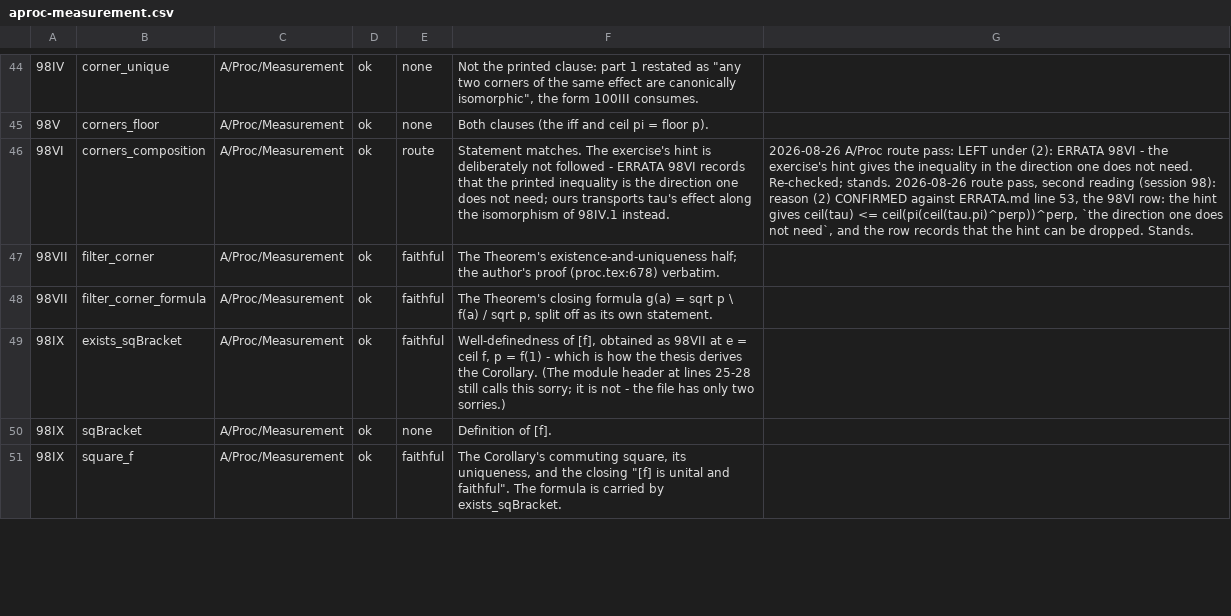
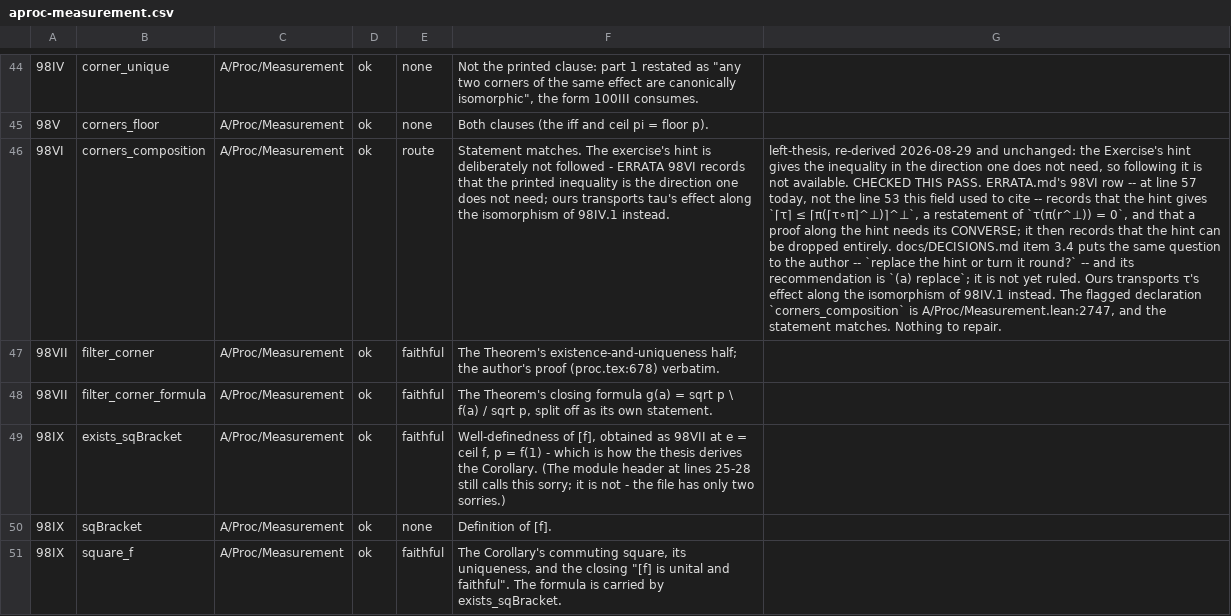
Before and after one commit to westerbaan/theses, a CSV file: lean/docs/audit/aproc-measurement.csv, drawn as a sheet; only a part is shown, gaps mark what is left out; the diff covers the shown part only; the diff names each change by its address in the sheet, - before the commit and + after, or states it on an @@ line.

```diff
--- a/lean/docs/audit/aproc-measurement.csv
+++ b/lean/docs/audit/aproc-measurement.csv
-G46: 2026-08-26 A/Proc route pass: LEFT under (2): ERRATA 98VI - the exercise's hint gives the inequality in the direction one does not need. Re-checked; stands. 2026-08-26 route pass, second reading (session 98): reason (2) CONFIRMED against ERRATA.md line 53, the 98VI row: the hint gives ceil(tau) <= ceil(pi(ceil(tau.pi)^perp))^perp, `the direction one does not need`, and the row records that the hint can be dropped. Stands.
+G46: left-thesis, re-derived 2026-08-29 and unchanged: the Exercise's hint gives the inequality in the direction one does not need, so following it is not available. CHECKED THIS PASS. ERRATA.md's 98VI row -- at line 57 today, not the line 53 this field used to cite -- records that the hint gives `⌈τ⌉ ≤ ⌈π(⌈τ∘π⌉^⊥)⌉^⊥`, a restatement of `τ(π(r^⊥)) = 0`, and that a proof along the hint needs its CONVERSE; it then records that the hint can be dropped entirely. docs/DECISIONS.md item 3.4 puts the same question to the author -- `replace the hint or turn it round?` -- and its recommendation is `(a) replace`; it is not yet ruled. Ours transports τ's effect along the isomorphism of 98IV.1 instead. The flagged declaration `corners_composition` is A/Proc/Measurement.lean:2747, and the statement matches. Nothing to repair.
```
Also changed, not shown: 1 edited cell elsewhere in this file, lean/docs/audit/acstar-matrices-representation.csv, lean/docs/audit/acstar-positive.csv, 6 other files.
